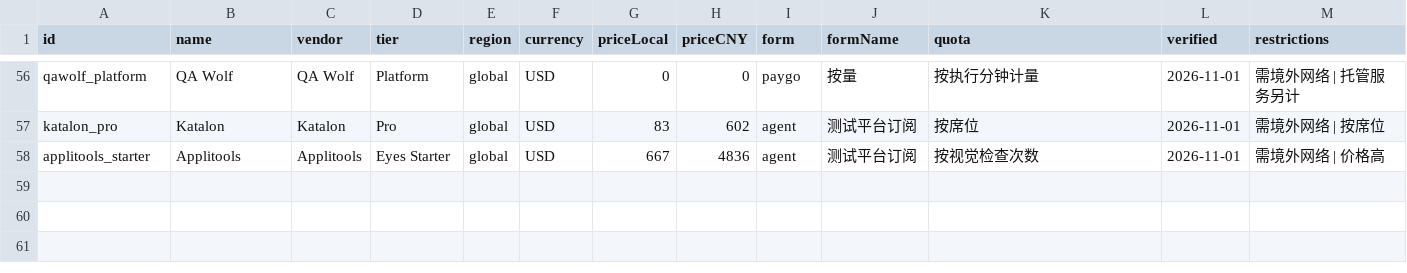
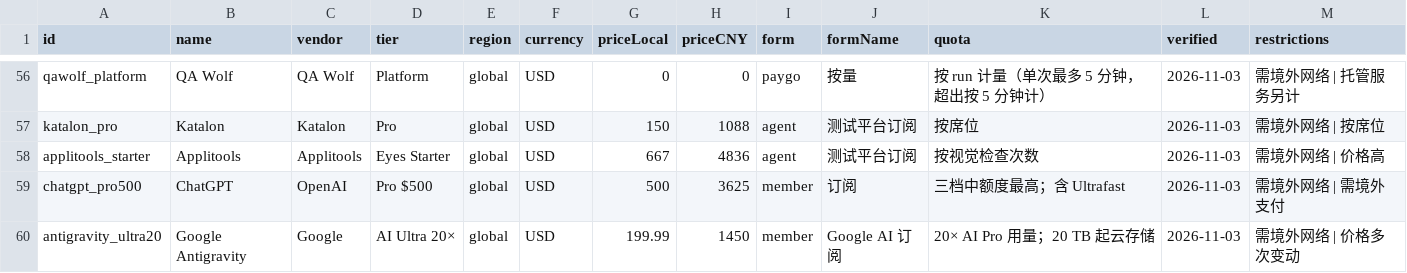
Before and after one commit to 1ffff-hh/ai-test-stack, a CSV file: exports/plans.csv, drawn as a sheet; only a part is shown, gaps mark what is left out; the diff covers the shown part only; the diff names each change by its address in the sheet, - before the commit and + after, or states it on an @@ line.

```diff
--- a/exports/plans.csv
+++ b/exports/plans.csv
-K56 (quota): 按执行分钟计量
+K56 (quota): 按 run 计量（单次最多 5 分钟，超出按 5 分钟计）
-L56:L58 (verified): 2026-11-01
+L56:L58 (verified): 2026-11-03
-G57 (priceLocal): 83
+G57 (priceLocal): 150
-H57 (priceCNY): 602
+H57 (priceCNY): 1088
+row 59: chatgpt_pro500 | ChatGPT | OpenAI | Pro $500 | global | USD | 500 | 3625 | member | 订阅 | 三档中额度最高；含 Ultrafast | 2026-11-03 | 需境外网络 | 需境外支付
+row 60: antigravity_ultra20 | Google Antigravity | Google | AI Ultra 20× | global | USD | 199.99 | 1450 | member | Google AI 订阅 | 20× AI Pro 用量；20 TB 起云存储 | 2026-11-03 | 需境外网络 | 价格多次变动
```
Also changed, not shown: 75 edited cells elsewhere in this file, exports/plans-history.csv, 17 other files.
